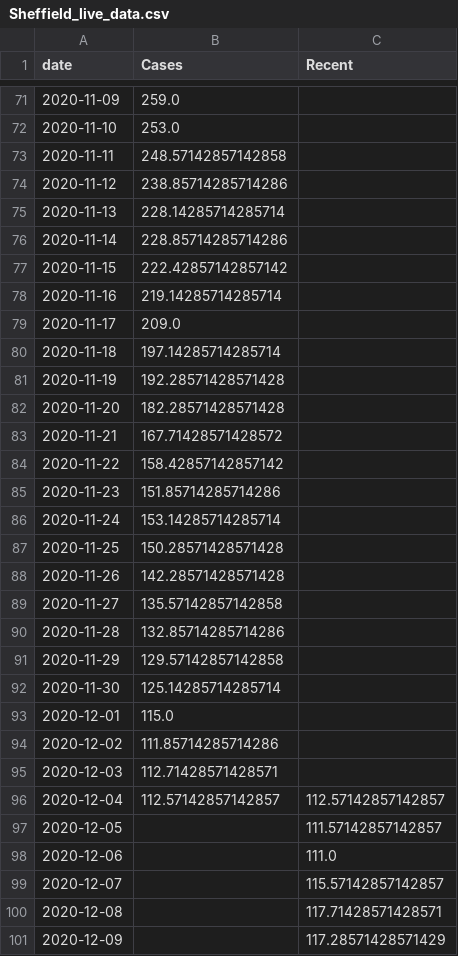
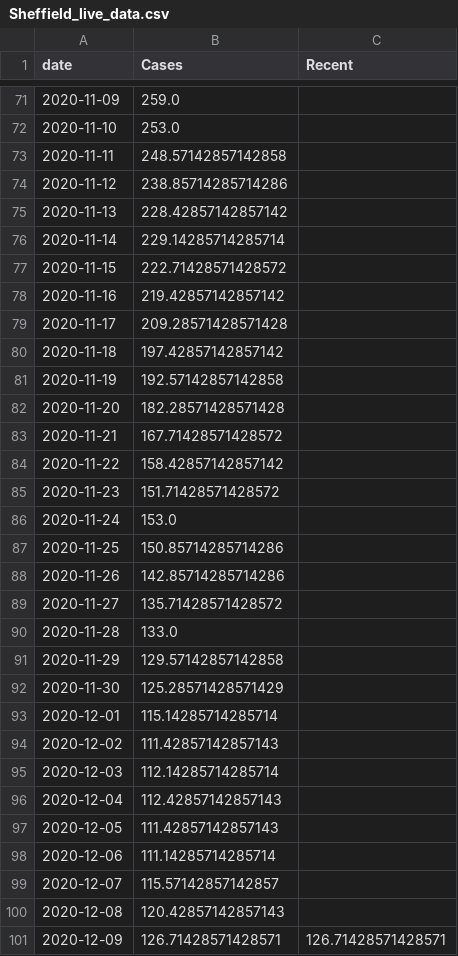
Before and after one commit to simoncook/Spectator, a CSV file: Sheffield_live_data.csv, drawn as a sheet; only a part is shown, gaps mark what is left out; the diff covers the shown part only.

Commit message:
Python upload 21/12/2020 09:58:01

```diff
--- a/Sheffield_live_data.csv
+++ b/Sheffield_live_data.csv
@@ -74,9 +74,9 @@ date,Cases,Recent
 2020-11-12,238.85714285714286,
-2020-11-13,228.14285714285714,
-2020-11-14,228.85714285714286,
-2020-11-15,222.42857142857142,
-2020-11-16,219.14285714285714,
-2020-11-17,209.0,
-2020-11-18,197.14285714285714,
-2020-11-19,192.28571428571428,
+2020-11-13,228.42857142857142,
+2020-11-14,229.14285714285714,
+2020-11-15,222.71428571428572,
+2020-11-16,219.42857142857142,
+2020-11-17,209.28571428571428,
+2020-11-18,197.42857142857142,
+2020-11-19,192.57142857142858,
 2020-11-20,182.28571428571428,
@@ -84,18 +84,18 @@ date,Cases,Recent
 2020-11-22,158.42857142857142,
-2020-11-23,151.85714285714286,
-2020-11-24,153.14285714285714,
-2020-11-25,150.28571428571428,
-2020-11-26,142.28571428571428,
-2020-11-27,135.57142857142858,
-2020-11-28,132.85714285714286,
+2020-11-23,151.71428571428572,
+2020-11-24,153.0,
+2020-11-25,150.85714285714286,
+2020-11-26,142.85714285714286,
+2020-11-27,135.71428571428572,
+2020-11-28,133.0,
 2020-11-29,129.57142857142858,
-2020-11-30,125.14285714285714,
-2020-12-01,115.0,
-2020-12-02,111.85714285714286,
-2020-12-03,112.71428571428571,
-2020-12-04,112.57142857142857,112.57142857142857
-2020-12-05,,111.57142857142857
-2020-12-06,,111.0
-2020-12-07,,115.57142857142857
-2020-12-08,,117.71428571428571
-2020-12-09,,117.28571428571429
+2020-11-30,125.28571428571429,
+2020-12-01,115.14285714285714,
+2020-12-02,111.42857142857143,
+2020-12-03,112.14285714285714,
+2020-12-04,112.42857142857143,
+2020-12-05,111.42857142857143,
+2020-12-06,111.14285714285714,
+2020-12-07,115.57142857142857,
+2020-12-08,120.42857142857143,
+2020-12-09,126.71428571428571,126.71428571428571
```
Also changed, not shown: 5 added rows and 12 edited cells elsewhere in this file.
